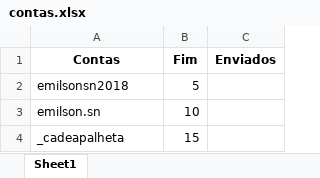
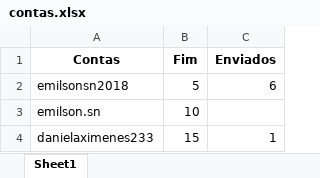
Before and after one commit to emilsonsn/instabot, an Excel workbook: datebase/contas.xlsx, sheet Sheet1, drawn as a sheet; values as stored, in another font and other column widths than the file's, no borders; removed rows and columns are numbered as before the commit, all else as after; the diff names each change by its address in the sheet, - before the commit and + after, or states it on an @@ line.

```diff
--- a/datebase/contas.xlsx (sheet Sheet1)
+++ b/datebase/contas.xlsx (sheet Sheet1)
-C2 (Enviados): (empty)
+C2 (Enviados): 6
-row 4: _cadeapalheta | 15
+row 4: danielaximenes233 | 15 | 1
```
Also changed, not shown: datebase/perfis.xlsx, 5 other files.
